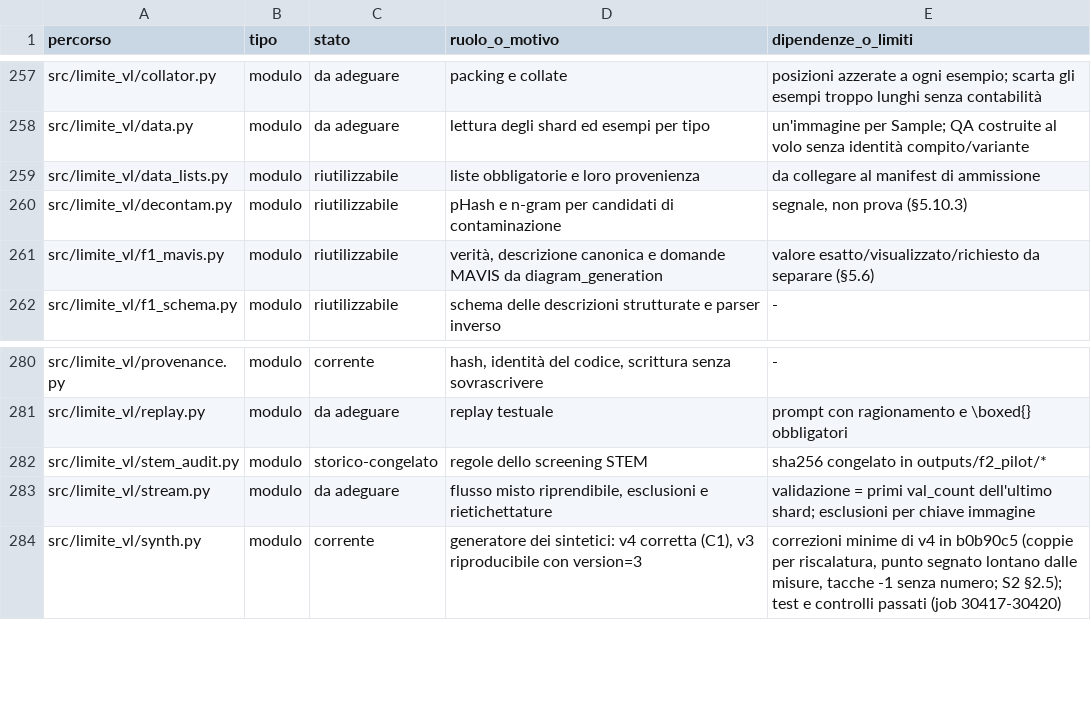
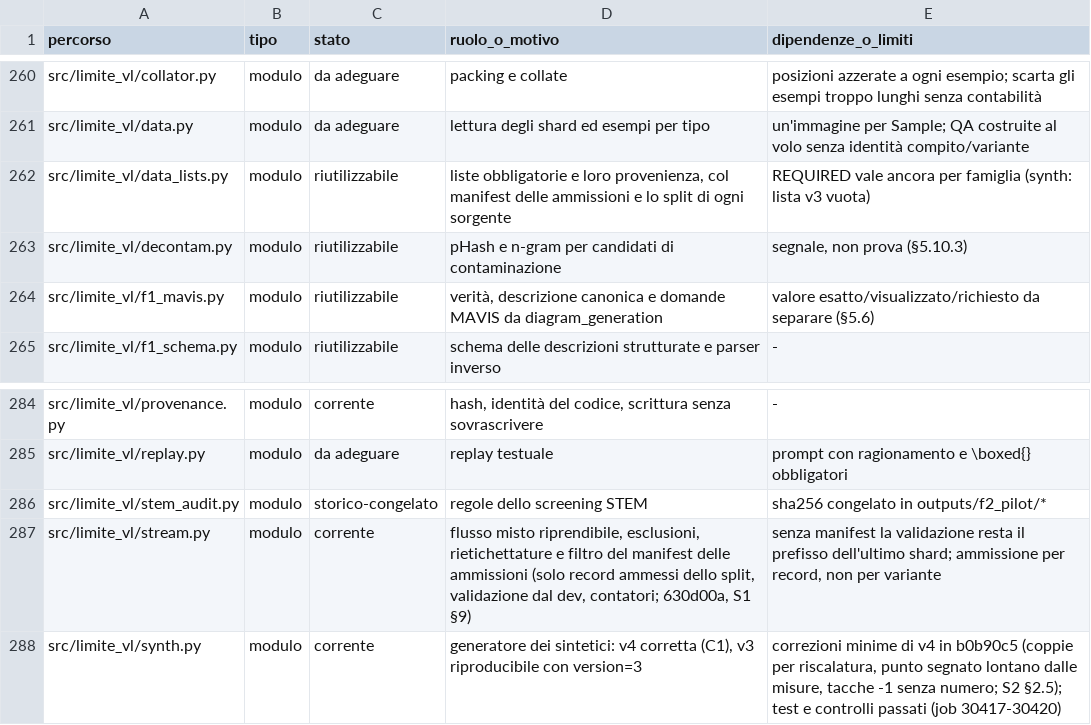
Before and after one commit to akira-n-28/vision_limite, a TSV file: docs/REPOSITORY_INDEX.tsv, drawn as a sheet; only a part is shown, gaps mark what is left out; the diff covers the shown part only.

```diff
--- a/docs/REPOSITORY_INDEX.tsv
+++ b/docs/REPOSITORY_INDEX.tsv
@@ -258,3 +261,3 @@ src/limite_vl/collator.py	modulo	da adeguare	packing e collate	posizioni azzerat
 src/limite_vl/data.py	modulo	da adeguare	lettura degli shard ed esempi per tipo	un'immagine per Sample; QA costruite al volo senza identità compito/variante
-src/limite_vl/data_lists.py	modulo	riutilizzabile	liste obbligatorie e loro provenienza	da collegare al manifest di ammissione
+src/limite_vl/data_lists.py	modulo	riutilizzabile	liste obbligatorie e loro provenienza, col manifest delle ammissioni e lo split di ogni sorgente	REQUIRED vale ancora per famiglia (synth: lista v3 vuota)
 src/limite_vl/decontam.py	modulo	riutilizzabile	pHash e n-gram per candidati di contaminazione	segnale, non prova (§5.10.3)
@@ -282,3 +286,3 @@ src/limite_vl/replay.py	modulo	da adeguare	replay testuale	prompt con ragionamen
 src/limite_vl/stem_audit.py	modulo	storico-congelato	regole dello screening STEM	sha256 congelato in outputs/f2_pilot/*
-src/limite_vl/stream.py	modulo	da adeguare	flusso misto riprendibile, esclusioni e rietichettature	validazione = primi val_count dell'ultimo shard; esclusioni per chiave immagine
+src/limite_vl/stream.py	modulo	corrente	flusso misto riprendibile, esclusioni, rietichettature e filtro del manifest delle ammissioni (solo record ammessi dello split, validazione dal dev, contatori; 630d00a, S1 §9)	senza manifest la validazione resta il prefisso dell'ultimo shard; ammissione per record, non per variante
 src/limite_vl/synth.py	modulo	corrente	generatore dei sintetici: v4 corretta (C1), v3 riproducibile con version=3	correzioni minime di v4 in b0b90c5 (coppie per riscalatura, punto segnato lontano dalle misure, tacche -1 senza numero; S2 §2.5); test e controlli passati (job 30417-30420)
```
Also changed, not shown: 5 added rows elsewhere in this file, docs/ARTIFACT_INVENTORY.tsv, downloads/catalog_status.tsv, 8 other files.
